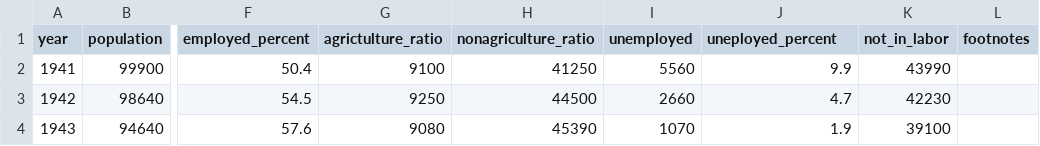
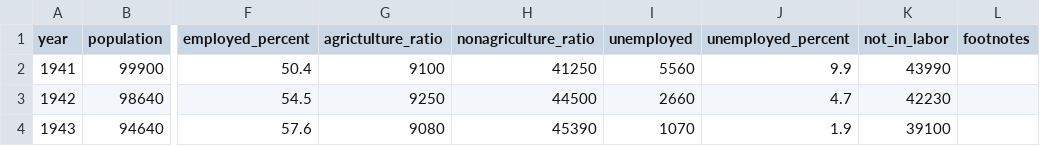
Before and after one commit to datasets/employment-us, a CSV file: data/aat1.csv, drawn as a sheet; only a part is shown, gaps mark what is left out; the diff names each change by its address in the sheet, - before the commit and + after, or states it on an @@ line.

```diff
--- a/data/aat1.csv
+++ b/data/aat1.csv
-J1: uneployed_percent
+J1: unemployed_percent
```
Also changed, not shown: 2 other files.
